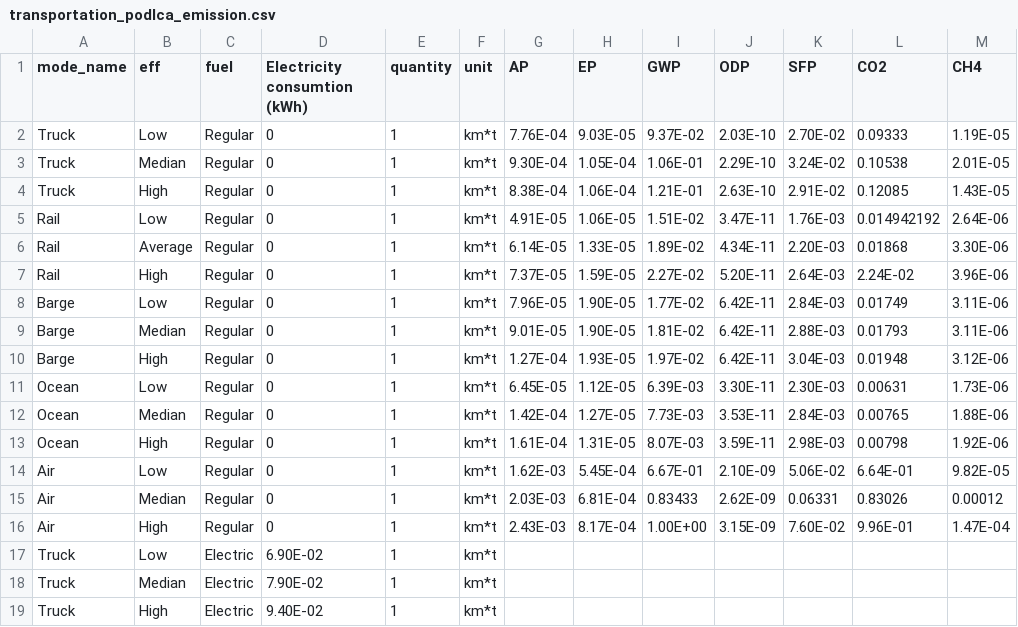
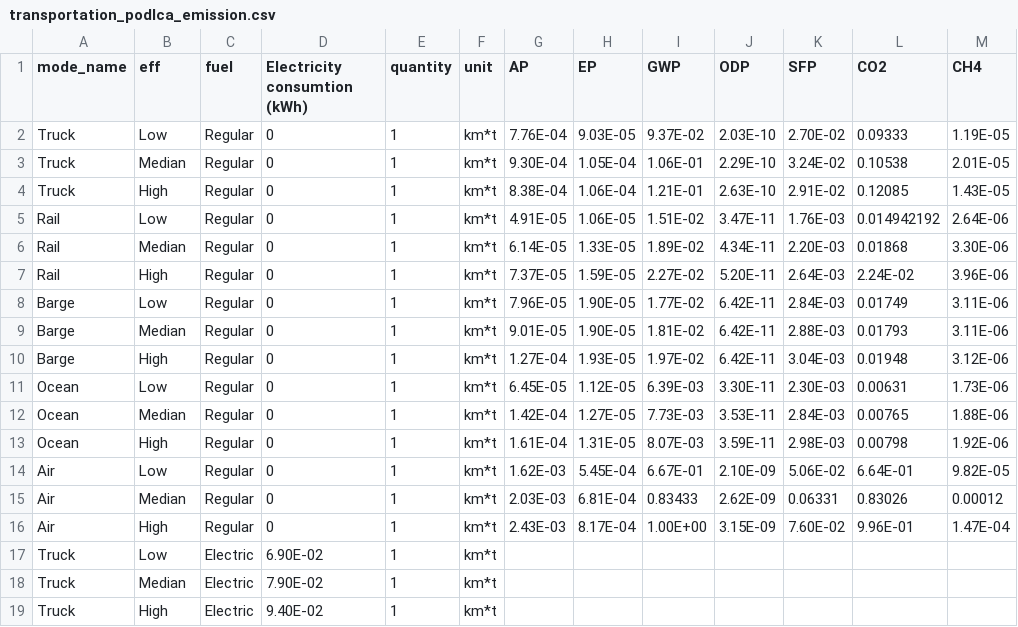
Before and after one commit to POD-LCA/pod_lca, a CSV file: data/transportation_podlca_emission.csv, drawn as a sheet; only a part is shown; the diff names each change by its address in the sheet, - before the commit and + after, or states it on an @@ line.

```diff
--- a/data/transportation_podlca_emission.csv
+++ b/data/transportation_podlca_emission.csv
-B6 (eff): Average
+B6 (eff): Median
```
Also changed, not shown: 1 other file.
